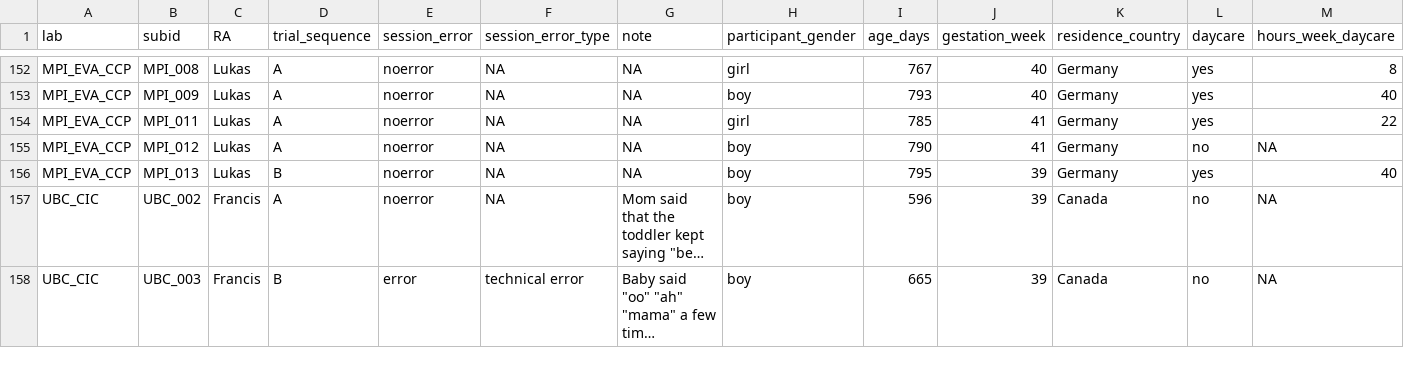
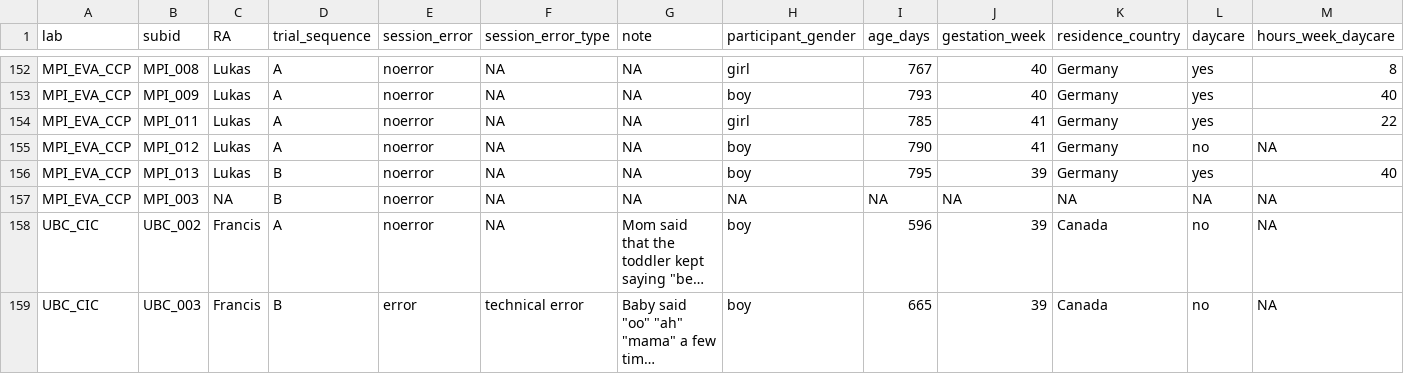
Before and after one commit to lucie-zimmer/MB-ManyWebcams, a CSV file: demographic_data.csv, drawn as a sheet; only a part is shown, gaps mark what is left out; long unchanged cells end in …; rows hold the shown columns only; the diff names each change by its address in the sheet, - before the commit and + after, or states it on an @@ line.

```diff
--- a/demographic_data.csv
+++ b/demographic_data.csv
+row 157: MPI_EVA_CCP | MPI_003 | NA | B | noerror | NA | NA | NA | NA | NA | NA | NA | NA
```
Also changed, not shown: relative_data.csv, 12 other files.
